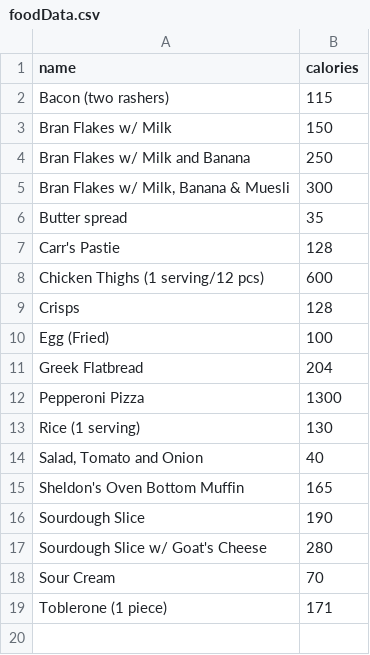
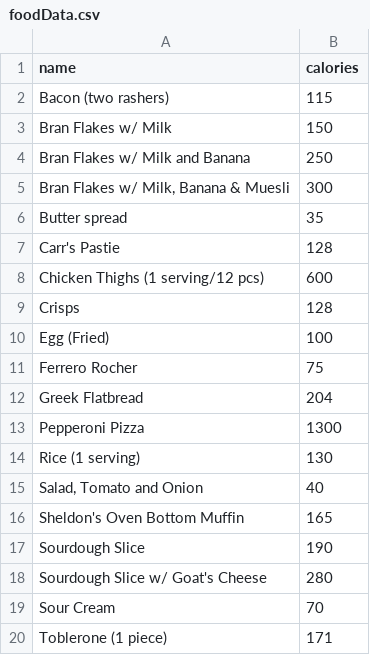
Before and after one commit to D3c0y0ctopus/calorie-counter-web, a CSV file: public/foodData.csv, drawn as a sheet; the diff names each change by its address in the sheet, - before the commit and + after, or states it on an @@ line.

```diff
--- a/public/foodData.csv
+++ b/public/foodData.csv
+row 11: Ferrero Rocher | 75
```
Also changed, not shown: 1 other file.
